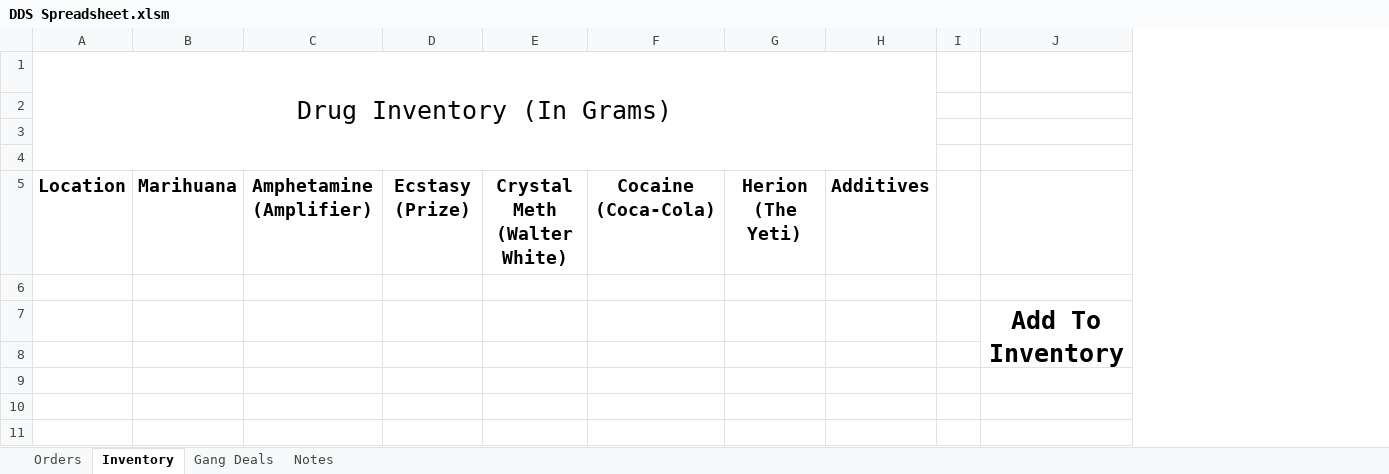
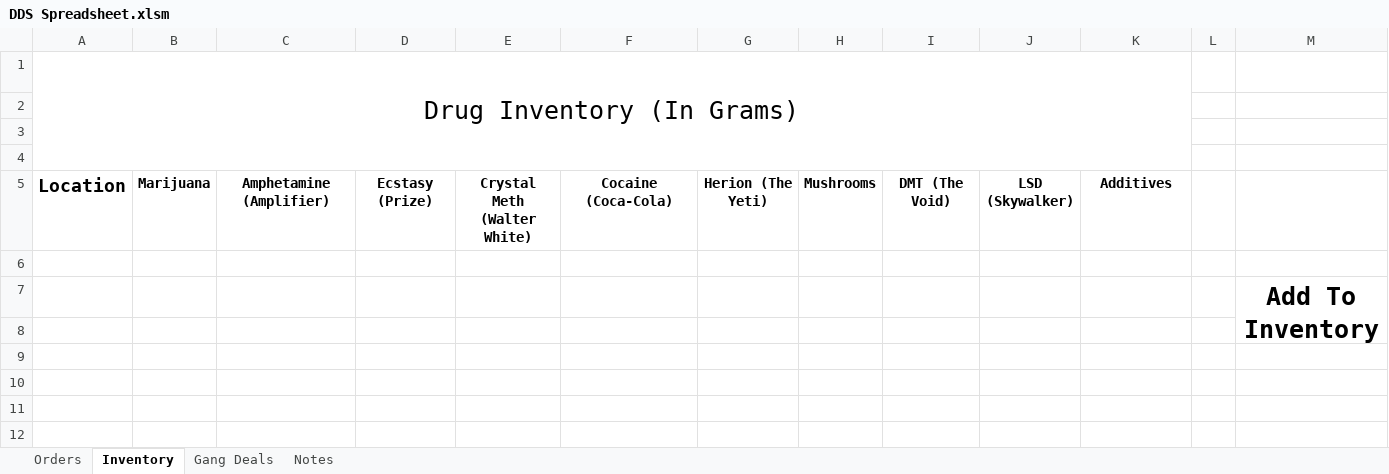
Before and after one commit to TheHexedOnes/DDS-Spreadsheet, an Excel workbook: DDS Spreadsheet.xlsm, sheet Inventory, drawn as a sheet; only a part is shown; values as stored, in another font and other column widths than the file's, no borders; charts and pictures not drawn; removed rows and columns are numbered as before the commit, all else as after; the diff names each change by its address in the sheet, - before the commit and + after, or states it on an @@ line.

```diff
--- a/DDS Spreadsheet.xlsm (sheet Inventory)
+++ b/DDS Spreadsheet.xlsm (sheet Inventory)
-column B, row 5: Marihuana
+column B, row 5: Marijuana
+column H, row 5: Mushrooms
+column I, row 5: DMT (The Void)
+column J, row 5: LSD (Skywalker)
@@ C5:G5 text size: smaller @@
@@ K5 text size: smaller @@
```
Also changed, not shown: sheet Orders, charts or pictures.
